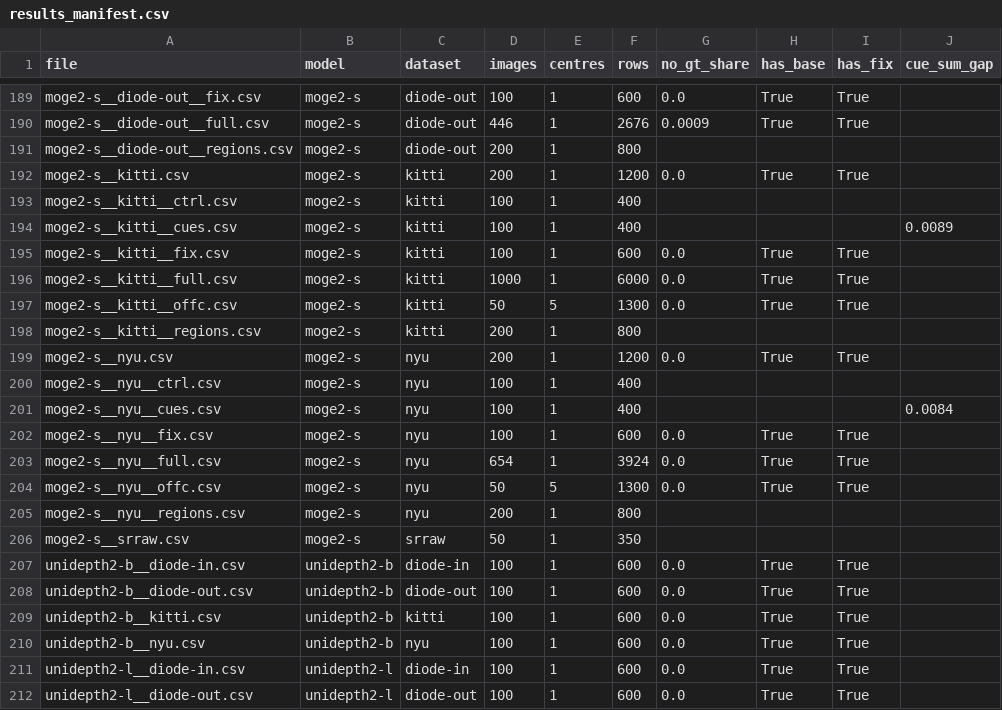
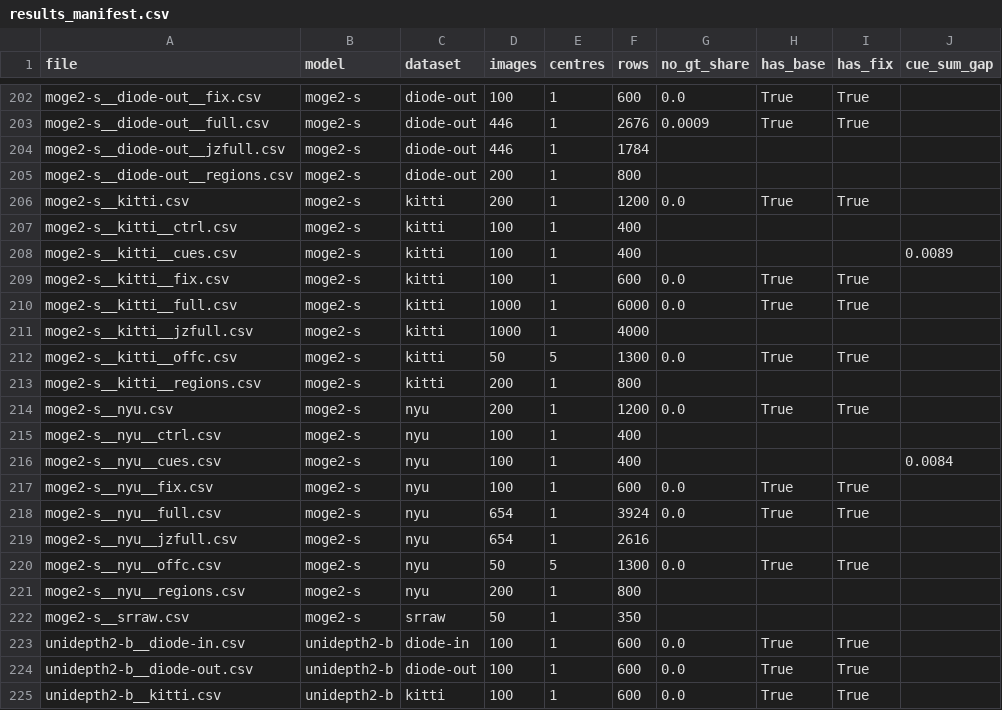
Before and after one commit to rabeyanoor/zoom-equivariance, a CSV file: outputs/tables/results_manifest.csv, drawn as a sheet; only a part is shown, gaps mark what is left out; the shorter side is filled out with more unchanged rows; the diff covers the shown part only.

```diff
--- a/outputs/tables/results_manifest.csv
+++ b/outputs/tables/results_manifest.csv
@@ -190,2 +203,3 @@ moge2-s__diode-out__fix.csv,moge2-s,diode-out,100,1,600,0.0,True,True,
 moge2-s__diode-out__full.csv,moge2-s,diode-out,446,1,2676,0.0009,True,True,
+moge2-s__diode-out__jzfull.csv,moge2-s,diode-out,446,1,1784,,,,
 moge2-s__diode-out__regions.csv,moge2-s,diode-out,200,1,800,,,,
@@ -196,2 +210,3 @@ moge2-s__kitti__fix.csv,moge2-s,kitti,100,1,600,0.0,True,True,
 moge2-s__kitti__full.csv,moge2-s,kitti,1000,1,6000,0.0,True,True,
+moge2-s__kitti__jzfull.csv,moge2-s,kitti,1000,1,4000,,,,
 moge2-s__kitti__offc.csv,moge2-s,kitti,50,5,1300,0.0,True,True,
@@ -203,2 +218,3 @@ moge2-s__nyu__fix.csv,moge2-s,nyu,100,1,600,0.0,True,True,
 moge2-s__nyu__full.csv,moge2-s,nyu,654,1,3924,0.0,True,True,
+moge2-s__nyu__jzfull.csv,moge2-s,nyu,654,1,2616,,,,
 moge2-s__nyu__offc.csv,moge2-s,nyu,50,5,1300,0.0,True,True,
```
Also changed, not shown: 17 added rows elsewhere in this file, 55 other files.
